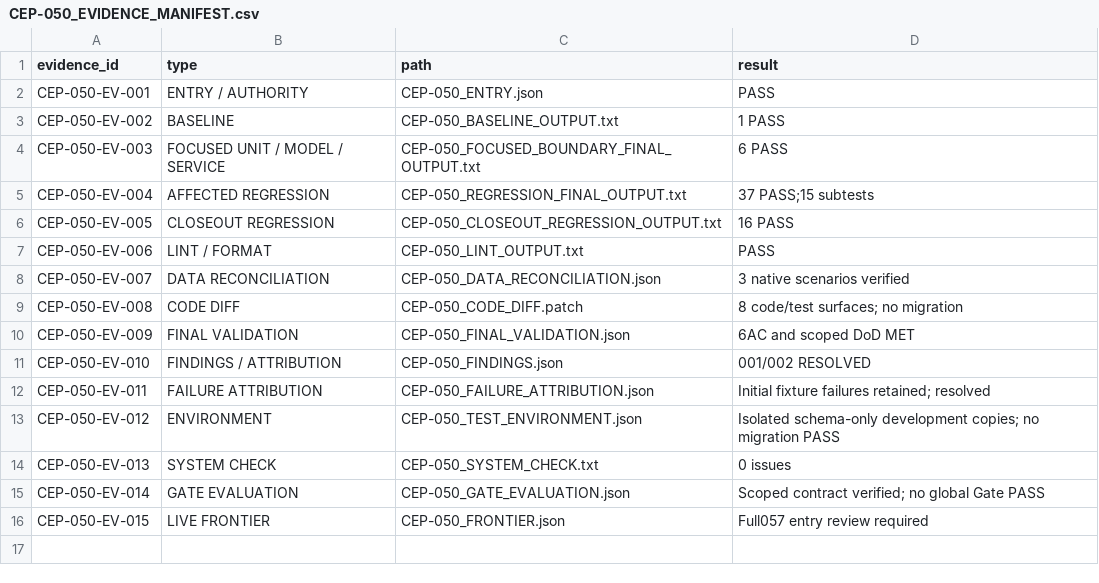
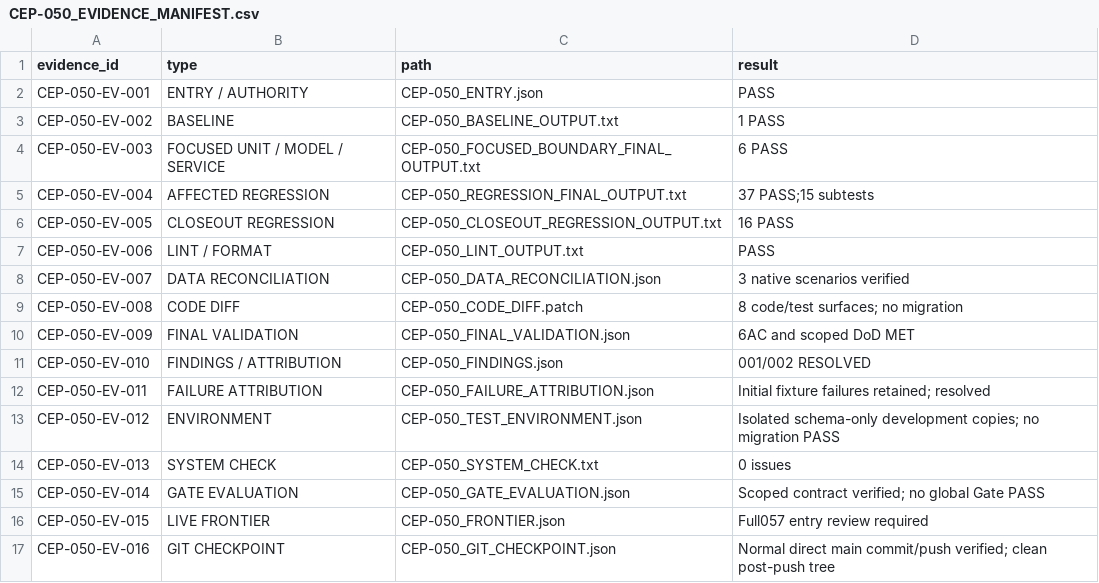
Before and after one commit to zerangzadeh/ConstructionCompanySolution, a CSV file: docs/governance/cep/evidence/CEP-050_EVIDENCE_MANIFEST.csv, drawn as a sheet; the diff names each change by its address in the sheet, - before the commit and + after, or states it on an @@ line.

Commit message:
Record verified CEP-050 main checkpoint and live frontier

```diff
--- a/docs/governance/cep/evidence/CEP-050_EVIDENCE_MANIFEST.csv
+++ b/docs/governance/cep/evidence/CEP-050_EVIDENCE_MANIFEST.csv
+row 17: CEP-050-EV-016 | GIT CHECKPOINT | CEP-050_GIT_CHECKPOINT.json | Normal direct main commit/push verified; clean post-push tree
```
Also changed, not shown: docs/governance/cep/evidence/CEP-050_CHANGE_MANIFEST.csv, 4 other files.
